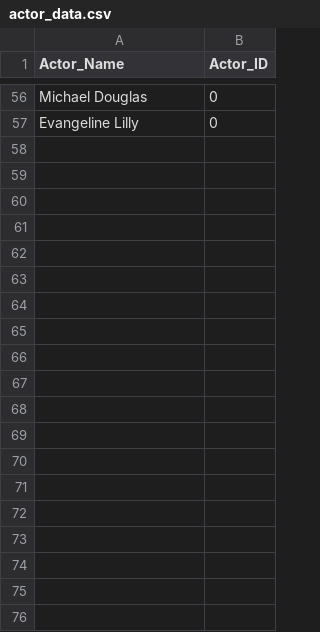
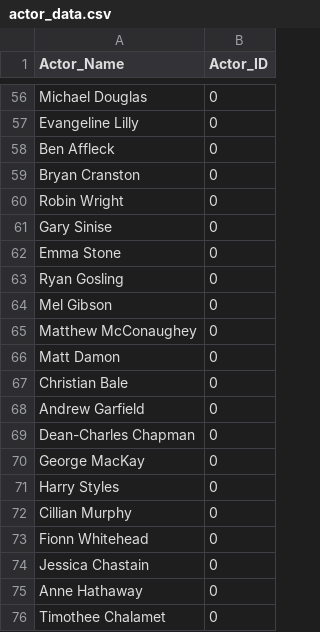
Before and after one commit to berges01/ITC350-Project, a CSV file: data/actor_data.csv, drawn as a sheet; only a part is shown, gaps mark what is left out; the diff covers the shown part only; the diff names each change by its address in the sheet, - before the commit and + after, or states it on an @@ line.

```diff
--- a/data/actor_data.csv
+++ b/data/actor_data.csv
+row 58: Ben Affleck | 0
+row 59: Bryan Cranston | 0
+row 60: Robin Wright | 0
+row 61: Gary Sinise | 0
+row 62: Emma Stone | 0
+row 63: Ryan Gosling | 0
+row 64: Mel Gibson | 0
+row 65: Matthew McConaughey | 0
+row 66: Matt Damon | 0
+row 67: Christian Bale | 0
+row 68: Andrew Garfield | 0
+row 69: Dean-Charles Chapman | 0
+row 70: George MacKay | 0
+row 71: Harry Styles | 0
+row 72: Cillian Murphy | 0
+row 73: Fionn Whitehead | 0
+row 74: Jessica Chastain | 0
+row 75: Anne Hathaway | 0
+row 76: Timothee Chalamet | 0
```
Also changed, not shown: 25 added rows elsewhere in this file, data/director_data.csv, data/movie_data.csv, 1 other file.
